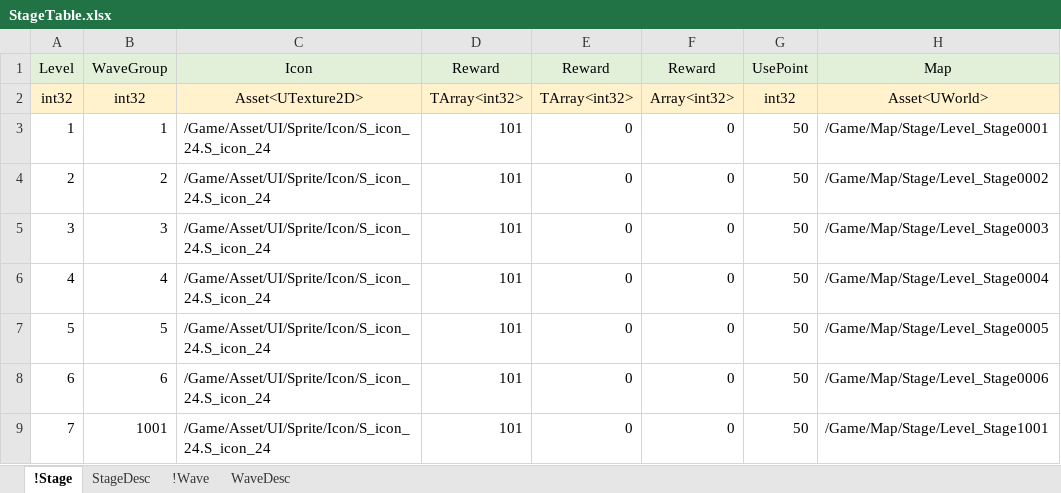
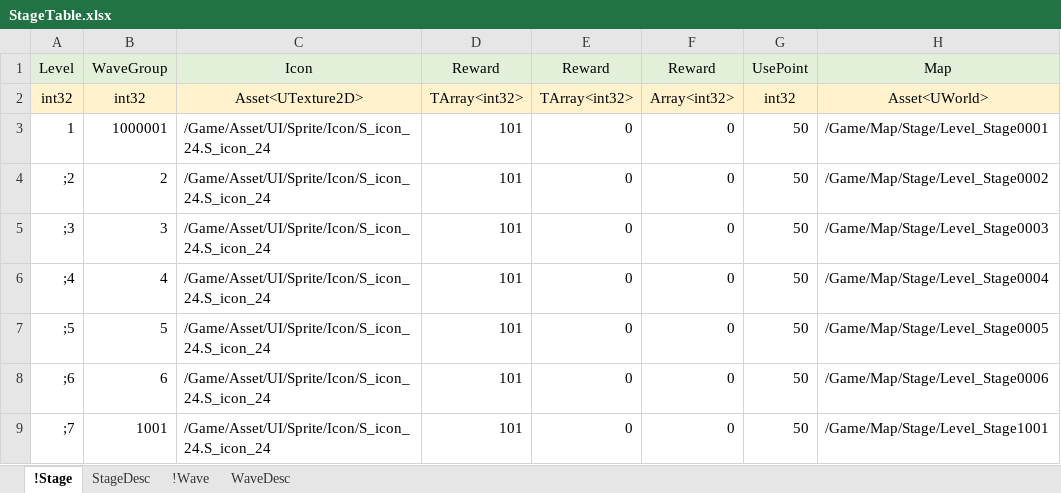
Before and after one commit to EpicRocket/SProject, an Excel workbook: XLSX/StageTable.xlsx, sheet !Stage, drawn as a sheet; values as stored, in another font and other column widths than the file's, no borders; the diff names each change by its address in the sheet, - before the commit and + after, or states it on an @@ line.

```diff
--- a/XLSX/StageTable.xlsx (sheet !Stage)
+++ b/XLSX/StageTable.xlsx (sheet !Stage)
-B3: 1
+B3: 1000001
-A4: 2
+A4: ;2
-A5: 3
+A5: ;3
-A6: 4
+A6: ;4
-A7: 5
+A7: ;5
-A8: 6
+A8: ;6
-A9: 7
+A9: ;7
```
Also changed, not shown: sheet !Wave, XLSX/MonsterGroupTable.xlsx.
